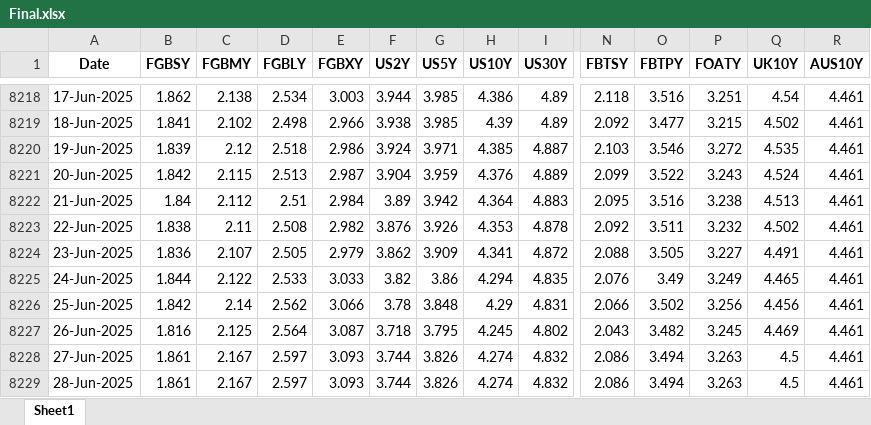
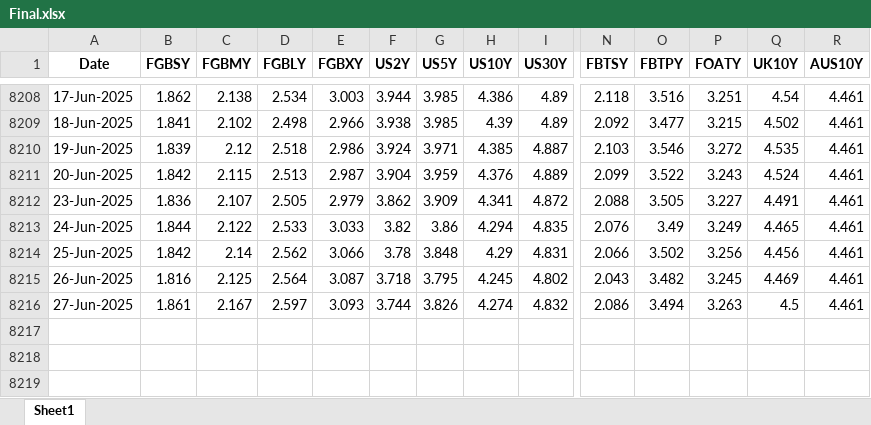
Before and after one commit to thakkarchintan/bond-analytics, an Excel workbook: Final.xlsx, sheet Sheet1, drawn as a sheet; only a part is shown, gaps mark what is left out; values as stored, in another font and other column widths than the file's, no borders; rows hold the shown columns only; the diff covers the shown part only; the diff names each change by its address in the sheet, - before the commit and + after, or states it on an @@ line.

```diff
--- a/Final.xlsx (sheet Sheet1)
+++ b/Final.xlsx (sheet Sheet1)
-row 8222: 21-Jun-2025 | 1.84 | 2.112 | 2.51 | 2.984 | 3.89 | 3.942 | 4.364 | 4.883 | 2.095 | 3.516 | 3.238 | 4.513 | 4.461
-row 8223: 22-Jun-2025 | 1.838 | 2.11 | 2.508 | 2.982 | 3.876 | 3.926 | 4.353 | 4.878 | 2.092 | 3.511 | 3.232 | 4.502 | 4.461
-row 8229: 28-Jun-2025 | 1.861 | 2.167 | 2.597 | 3.093 | 3.744 | 3.826 | 4.274 | 4.832 | 2.086 | 3.494 | 3.263 | 4.5 | 4.461
```
Also changed, not shown: 10 removed rows elsewhere in this sheet.
